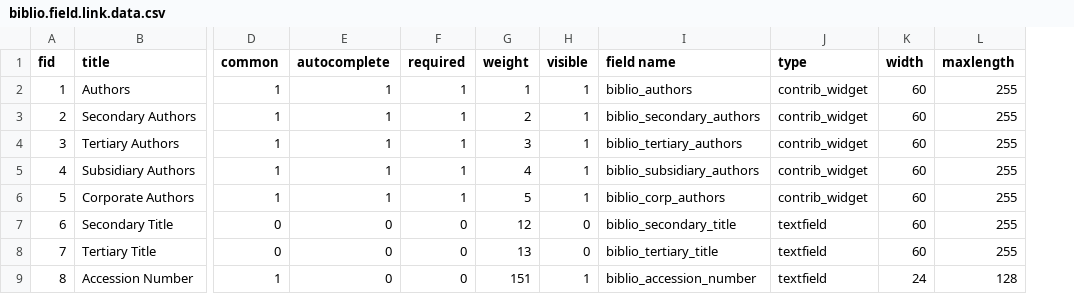
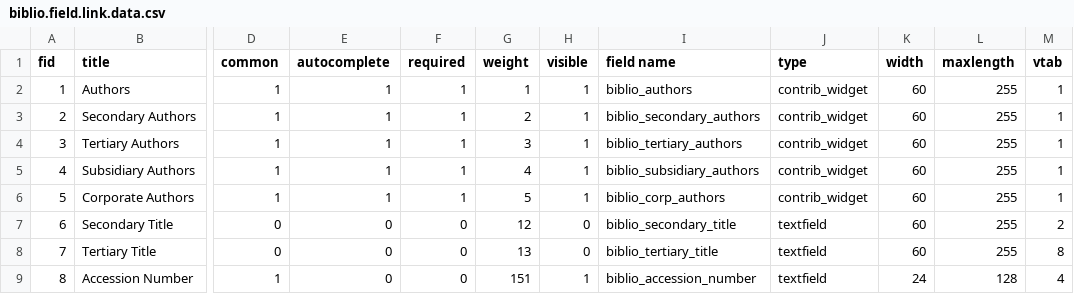
Before and after one commit to Gizra/biblio, a CSV file: misc/biblio.field.link.data.csv, drawn as a sheet; only a part is shown, gaps mark what is left out; the diff names each change by its address in the sheet, - before the commit and + after, or states it on an @@ line.

Commit message:
Put input fields into vertical tabs on the input form

```diff
--- a/misc/biblio.field.link.data.csv
+++ b/misc/biblio.field.link.data.csv
+column M (vtab), rows 2-9: 1 | 1 | 1 | 1 | 1 | 2 | 8 | 4
```
Also changed, not shown: 2 other files.
